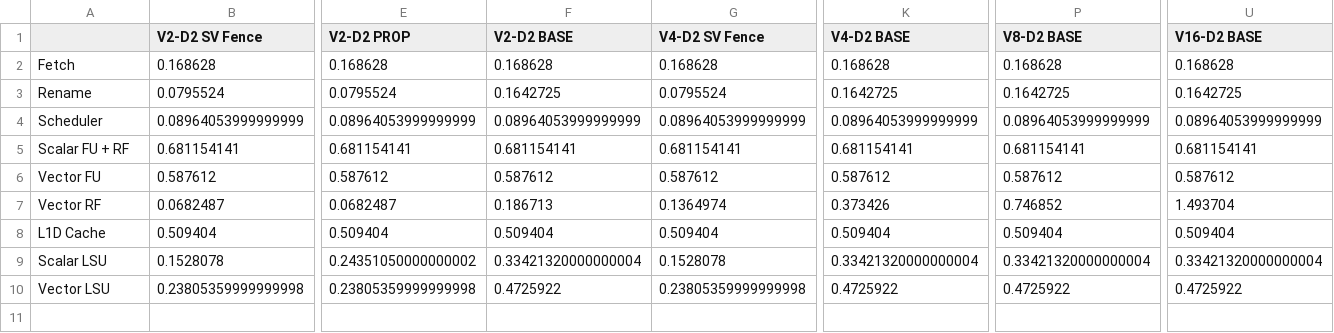
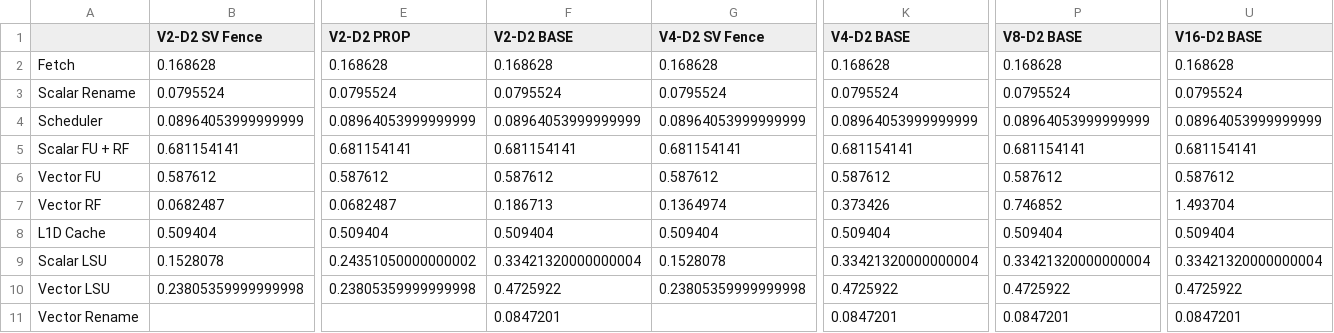
Before and after one commit to shioya-lab/rivec1.0, a CSV file: csv/area_d2.csv, drawn as a sheet; only a part is shown, gaps mark what is left out; rows hold the shown columns only; the diff names each change by its address in the sheet, - before the commit and + after, or states it on an @@ line.

```diff
--- a/csv/area_d2.csv
+++ b/csv/area_d2.csv
-A3: Rename
+A3: Scalar Rename
-F3 (V2-D2 BASE): 0.1642725
+F3 (V2-D2 BASE): 0.0795524
-K3 (V4-D2 BASE): 0.1642725
+K3 (V4-D2 BASE): 0.0795524
-P3 (V8-D2 BASE): 0.1642725
+P3 (V8-D2 BASE): 0.0795524
-U3 (V16-D2 BASE): 0.1642725
+U3 (V16-D2 BASE): 0.0795524
+row 11: Vector Rename |  |  | 0.0847201 |  | 0.0847201 | 0.0847201 | 0.0847201
```
Also changed, not shown: csv/energy_d2.csv, csv/energy_d4.csv, 11 other files.
